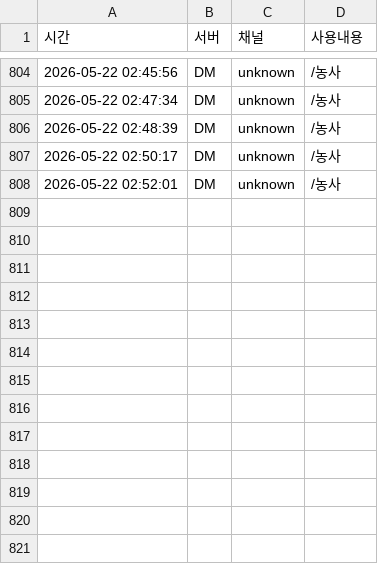
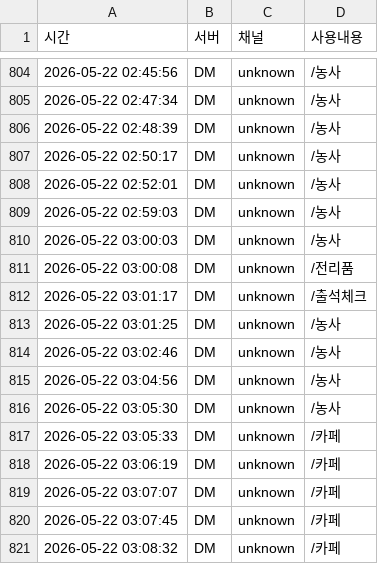
Before and after one commit to mining1231/mining-bot, a CSV file: logs/users/439072499532300288.csv, drawn as a sheet; only a part is shown, gaps mark what is left out; the diff names each change by its address in the sheet, - before the commit and + after, or states it on an @@ line.

```diff
--- a/logs/users/439072499532300288.csv
+++ b/logs/users/439072499532300288.csv
+row 809: 2026-05-22 02:59:03 | DM | unknown | /농사
+row 810: 2026-05-22 03:00:03 | DM | unknown | /농사
+row 811: 2026-05-22 03:00:08 | DM | unknown | /전리품
+row 812: 2026-05-22 03:01:17 | DM | unknown | /출석체크
+row 813: 2026-05-22 03:01:25 | DM | unknown | /농사
+row 814: 2026-05-22 03:02:46 | DM | unknown | /농사
+row 815: 2026-05-22 03:04:56 | DM | unknown | /농사
+row 816: 2026-05-22 03:05:30 | DM | unknown | /농사
+row 817: 2026-05-22 03:05:33 | DM | unknown | /카페
+row 818: 2026-05-22 03:06:19 | DM | unknown | /카페
+row 819: 2026-05-22 03:07:07 | DM | unknown | /카페
+row 820: 2026-05-22 03:07:45 | DM | unknown | /카페
+row 821: 2026-05-22 03:08:32 | DM | unknown | /카페
```
Also changed, not shown: logs/users/1496858827822334055.csv, logs/users/403609652971175936.csv, 7 other files.
